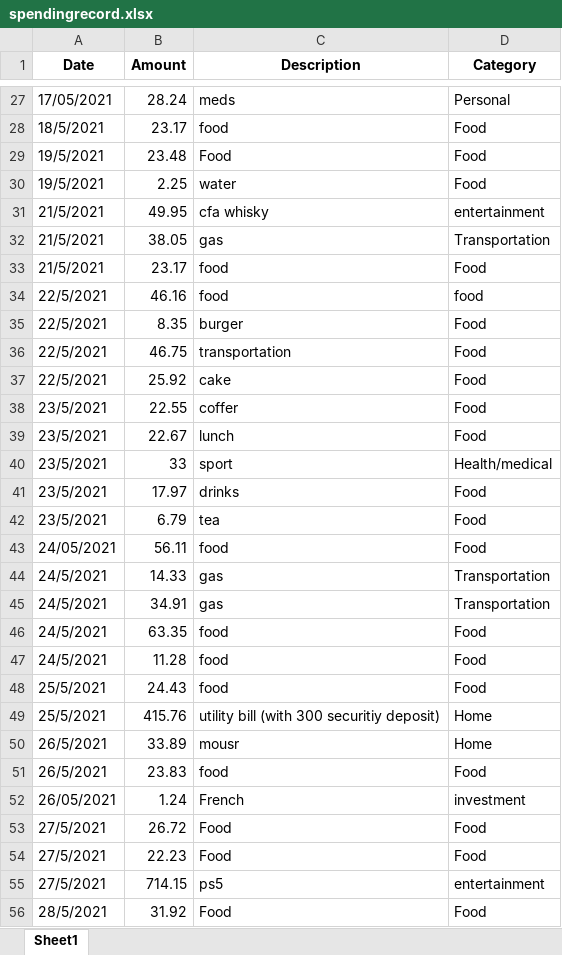
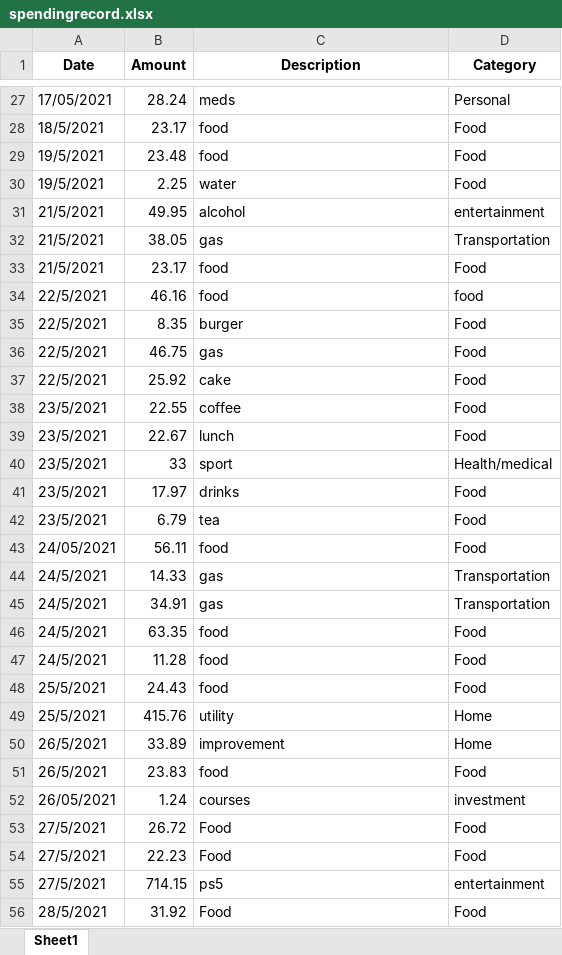
Before and after one commit to kennetchau/Budget-tracker, an Excel workbook: spendingrecord.xlsx, sheet Sheet1, drawn as a sheet; only a part is shown, gaps mark what is left out; values as stored, in another font and other column widths than the file's, no borders; the diff covers the shown part only; the diff names each change by its address in the sheet, - before the commit and + after, or states it on an @@ line.

```diff
--- a/spendingrecord.xlsx (sheet Sheet1)
+++ b/spendingrecord.xlsx (sheet Sheet1)
-C29 (Description): Food
+C29 (Description): food
-C31 (Description): cfa whisky
+C31 (Description): alcohol
-C36 (Description): transportation
+C36 (Description): gas
-C38 (Description): coffer
+C38 (Description): coffee
-C49 (Description): utility bill (with 300 securitiy deposit)
+C49 (Description): utility
-C50 (Description): mousr
+C50 (Description): improvement
-C52 (Description): French
+C52 (Description): courses
```
Also changed, not shown: 14 edited cells elsewhere in this sheet.
